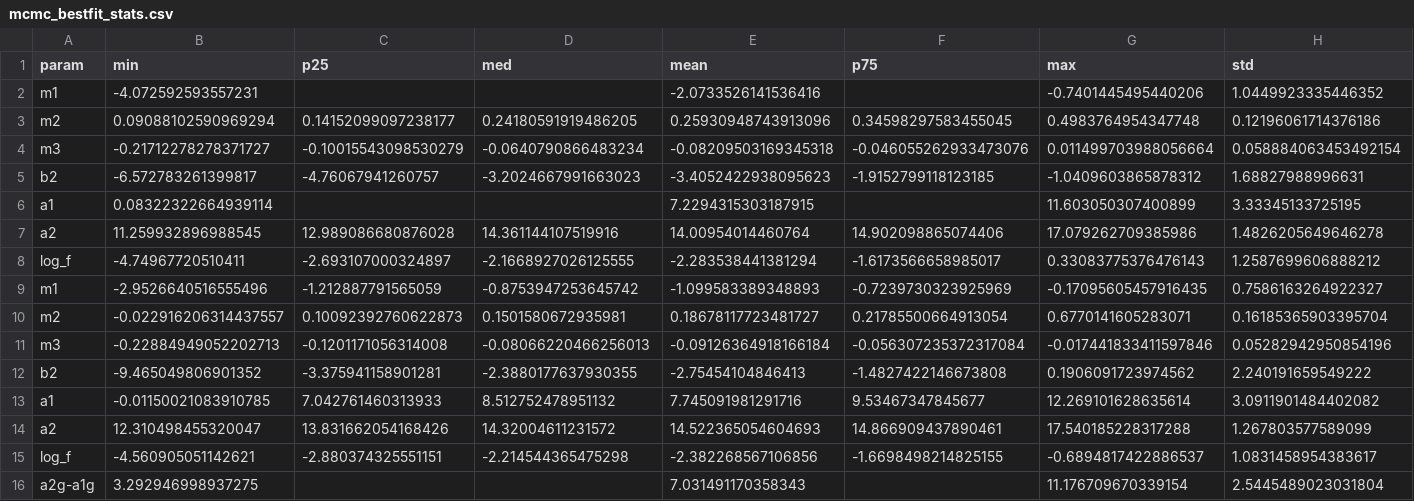
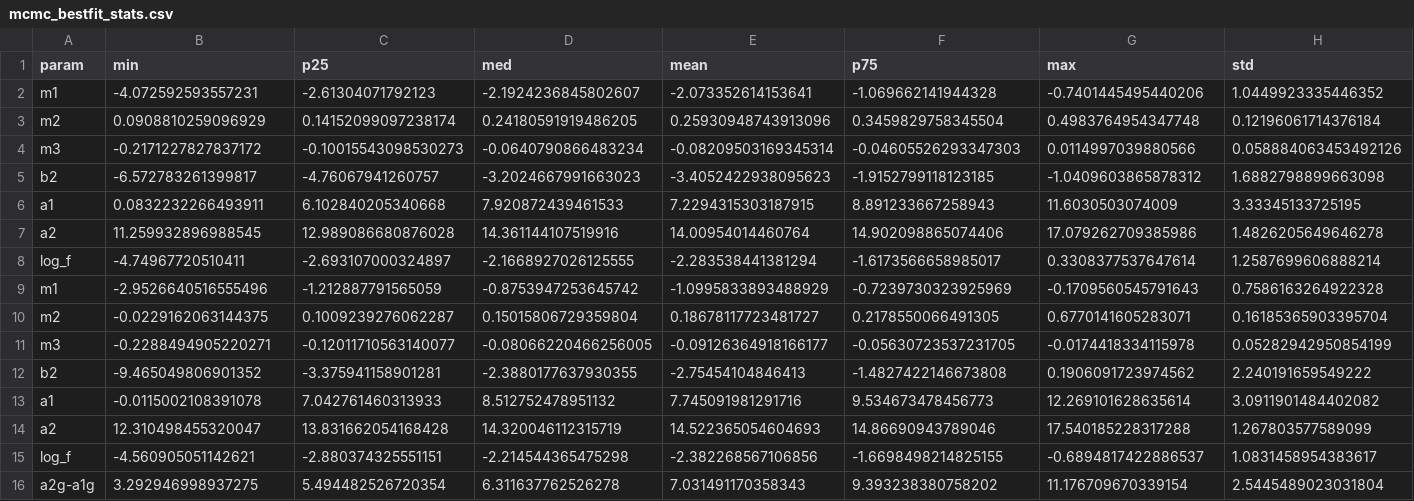
Before and after one commit to aec3675/ztf_IIb, a CSV file: mcmc_fp_results/mcmc_bestfit_stats.csv, drawn as a sheet; only a part is shown; removed rows and columns are numbered as before the commit, all else as after; rows hold the shown columns only; the diff covers the shown part only; the diff names each change by its address in the sheet, - before the commit and + after, or states it on an @@ line.

```diff
--- a/mcmc_fp_results/mcmc_bestfit_stats.csv
+++ b/mcmc_fp_results/mcmc_bestfit_stats.csv
-C2 (p25): (empty)
+C2 (p25): -2.61304071792123
-D2 (med): (empty)
+D2 (med): -2.1924236845802607
-E2 (mean): -2.0733526141536416
+E2 (mean): -2.073352614153641
-F2 (p75): (empty)
+F2 (p75): -1.069662141944328
-B3 (min): 0.09088102590969294
+B3 (min): 0.0908810259096929
-C3 (p25): 0.14152099097238177
+C3 (p25): 0.14152099097238174
-F3 (p75): 0.34598297583455045
+F3 (p75): 0.3459829758345504
-H3 (std): 0.12196061714376186
+H3 (std): 0.12196061714376184
-row 4: m3 | -0.21712278278371727 | -0.10015543098530279 | -0.0640790866483234 | -0.08209503169345318 | -0.046055262933473076 | 0.011499703988056664 | 0.058884063453492154
+row 4: m3 | -0.2171227827837172 | -0.10015543098530273 | -0.0640790866483234 | -0.08209503169345314 | -0.04605526293347303 | 0.0114997039880566 | 0.058884063453492126
-H5 (std): 1.68827988996631
+H5 (std): 1.6882798899663098
-row 6: a1 | 0.08322322664939114 |  |  | 7.2294315303187915 |  | 11.603050307400899 | 3.33345133725195
+row 6: a1 | 0.0832232266493911 | 6.102840205340668 | 7.920872439461533 | 7.2294315303187915 | 8.891233667258943 | 11.6030503074009 | 3.33345133725195
-G8 (max): 0.33083775376476143
+G8 (max): 0.3308377537647614
-H8 (std): 1.2587699606888212
+H8 (std): 1.2587699606888214
-E9 (mean): -1.099583389348893
+E9 (mean): -1.0995833893488929
-G9 (max): -0.17095605457916435
+G9 (max): -0.1709560545791643
-H9 (std): 0.7586163264922327
+H9 (std): 0.7586163264922328
-B10 (min): -0.022916206314437557
+B10 (min): -0.0229162063144375
-C10 (p25): 0.10092392760622873
+C10 (p25): 0.1009239276062287
-D10 (med): 0.1501580672935981
+D10 (med): 0.15015806729359804
-F10 (p75): 0.21785500664913054
+F10 (p75): 0.2178550066491305
-row 11: m3 | -0.22884949052202713 | -0.1201171056314008 | -0.08066220466256013 | -0.09126364918166184 | -0.056307235372317084 | -0.017441833411597846 | 0.05282942950854196
+row 11: m3 | -0.2288494905220271 | -0.12011710563140077 | -0.08066220466256005 | -0.09126364918166177 | -0.05630723537231705 | -0.0174418334115978 | 0.05282942950854199
-B13 (min): -0.01150021083910785
+B13 (min): -0.0115002108391078
-F13 (p75): 9.53467347845677
+F13 (p75): 9.534673478456773
-C14 (p25): 13.831662054168426
+C14 (p25): 13.831662054168428
-D14 (med): 14.32004611231572
+D14 (med): 14.320046112315719
-F14 (p75): 14.866909437890461
+F14 (p75): 14.86690943789046
-C16 (p25): (empty)
+C16 (p25): 5.494482526720354
-D16 (med): (empty)
+D16 (med): 6.311637762526278
-F16 (p75): (empty)
+F16 (p75): 9.393238380758202
```
Also changed, not shown: 1 added row, 1 removed row and 45 edited cells elsewhere in this file, 7 other files.
